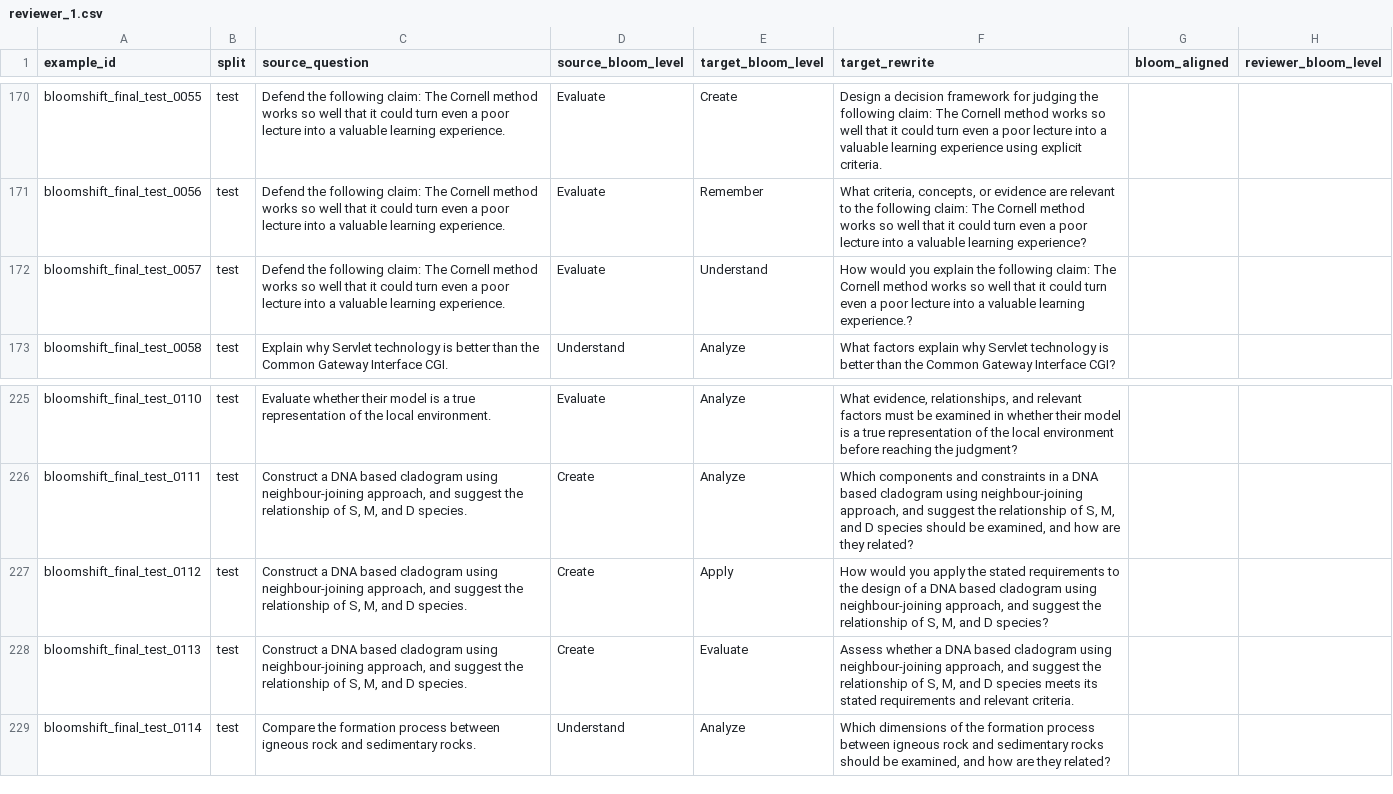
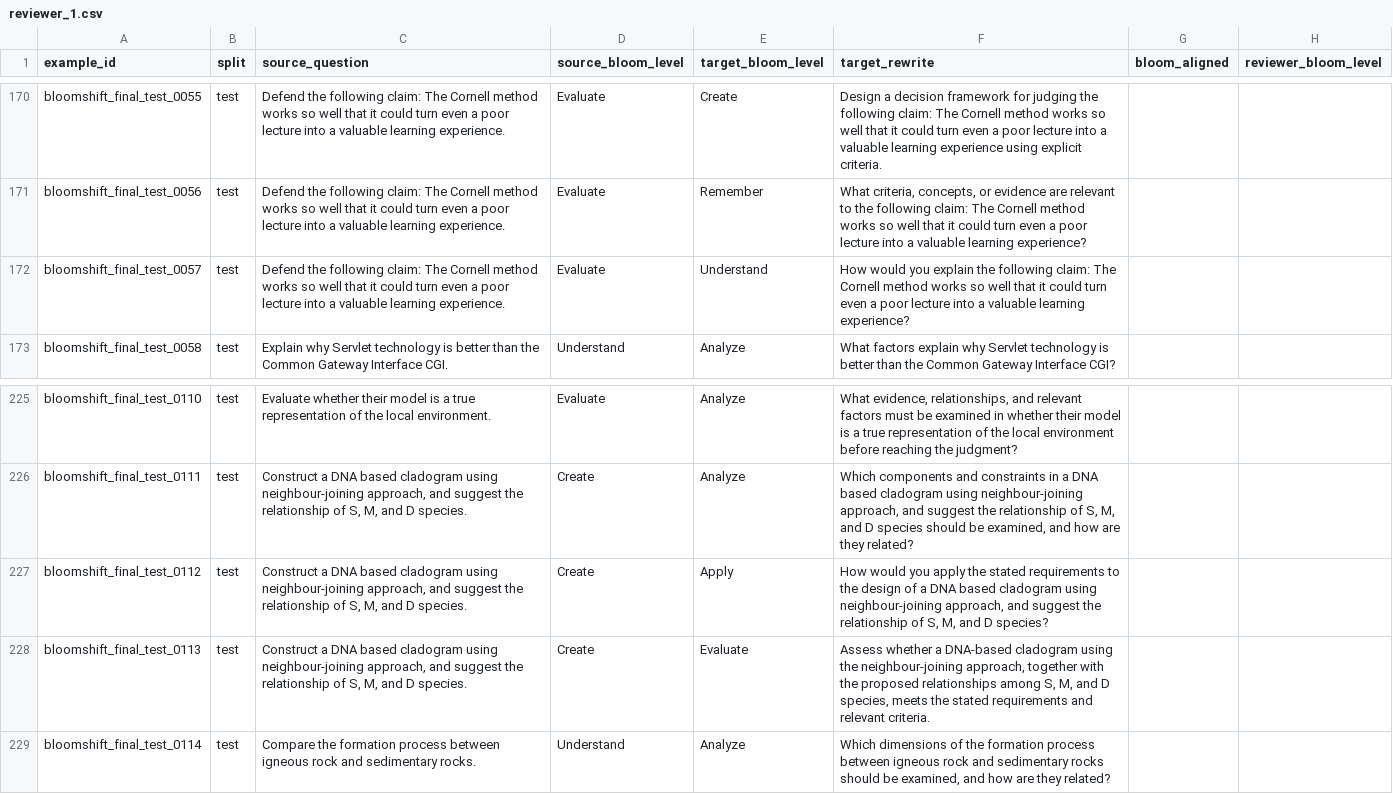
Before and after one commit to Tahiya07/Eduguard, a CSV file: data/rewrite dataset/bloomshift_final_candidate/reviewer_1.csv, drawn as a sheet; only a part is shown, gaps mark what is left out; the diff names each change by its address in the sheet, - before the commit and + after, or states it on an @@ line.

Commit message:
Synchronize annotation target wording fixes

```diff
--- a/data/rewrite dataset/bloomshift_final_candidate/reviewer_1.csv
+++ b/data/rewrite dataset/bloomshift_final_candidate/reviewer_1.csv
-F172 (target_rewrite): …valuable learning experience.?
+F172 (target_rewrite): …valuable learning experience?
-F228 (target_rewrite): …whether a DNA based cladogram using neighbour-joining approach, and suggest the relationship of S, M, and D species meets its stated requirements…
+F228 (target_rewrite): …whether a DNA-based cladogram using the neighbour-joining approach, together with the proposed relationships among S, M, and D species, meets the stated requirements…
```
